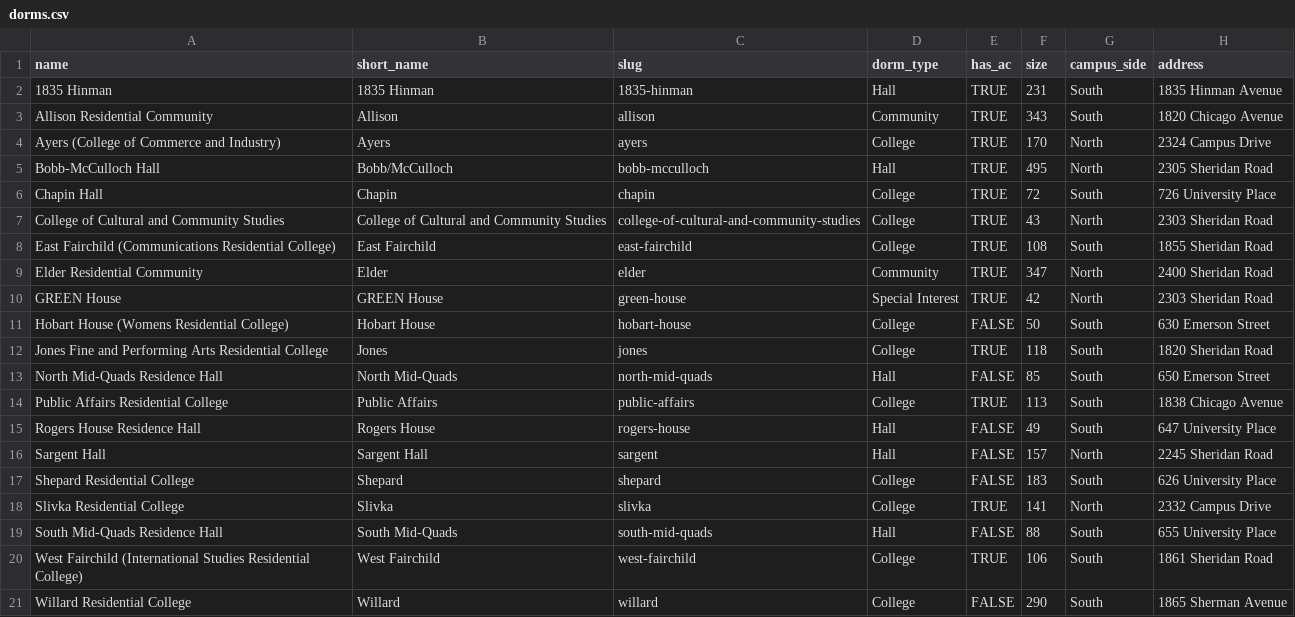
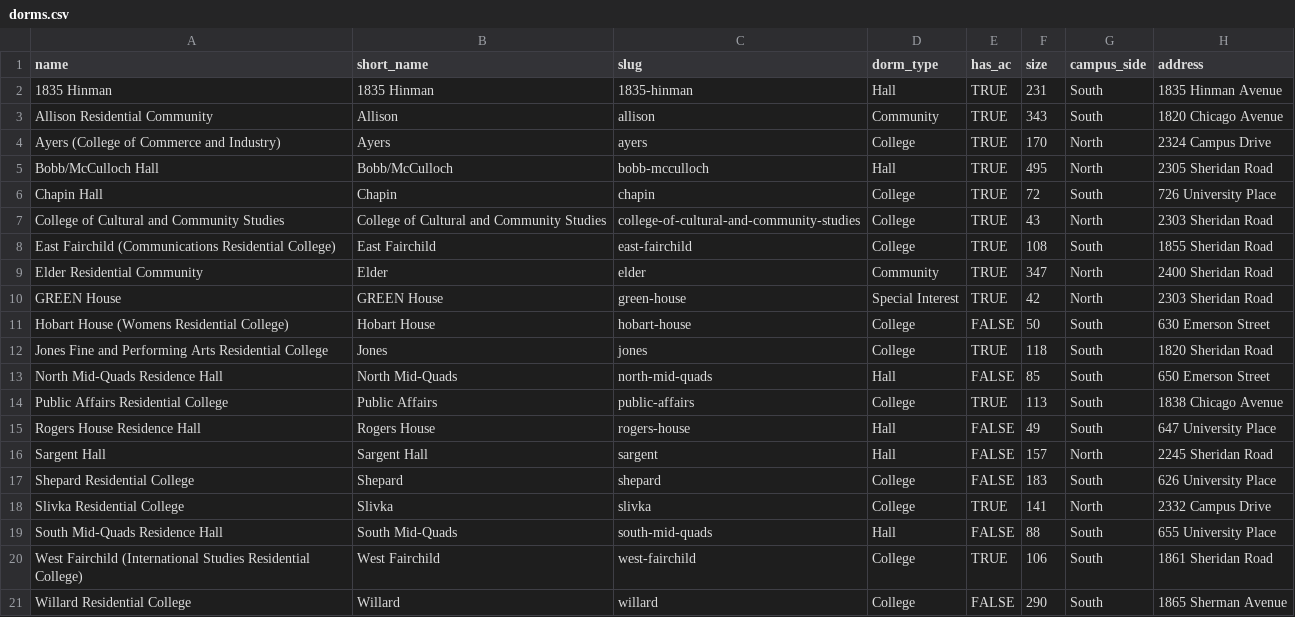
Before and after one commit to TylerFisher/housing-guide, a CSV file: housing/csv/dorms.csv, drawn as a sheet; only a part is shown; the diff names each change by its address in the sheet, - before the commit and + after, or states it on an @@ line.

Commit message:
Bobb/McCulloch

```diff
--- a/housing/csv/dorms.csv
+++ b/housing/csv/dorms.csv
-A5 (name): Bobb-McCulloch Hall
+A5 (name): Bobb/McCulloch Hall
```
